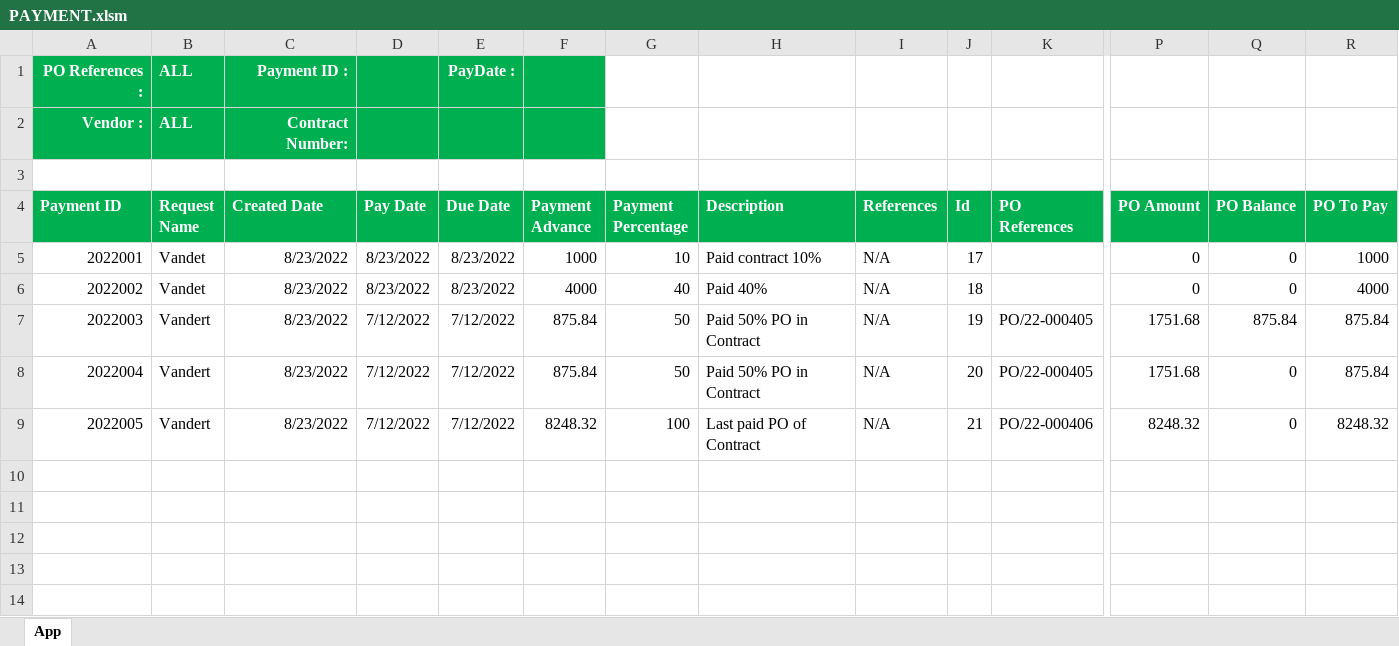
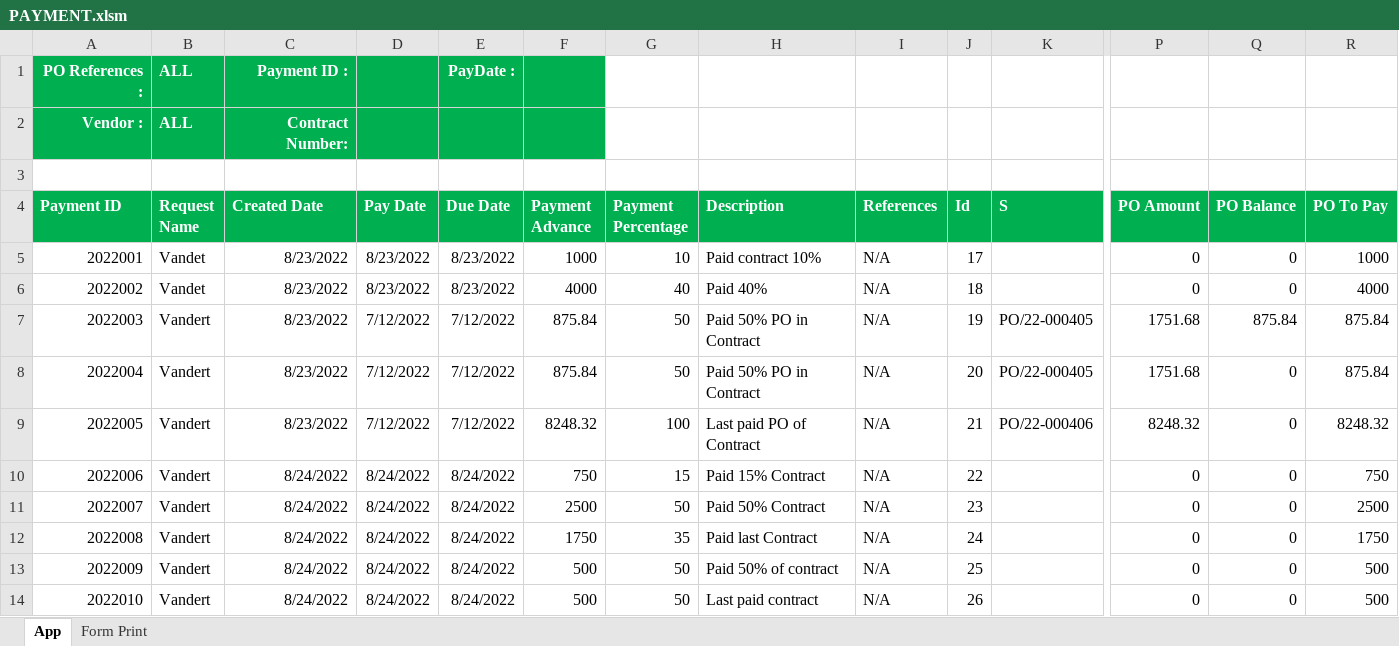
Before and after one commit to DertRepository/TSproject, an Excel workbook: PAYMENT.xlsm, sheet App, drawn as a sheet; only a part is shown, gaps mark what is left out; values as stored, in another font and other column widths than the file's, no borders; charts and pictures not drawn; rows hold the shown columns only; the diff names each change by its address in the sheet, - before the commit and + after, or states it on an @@ line.

Commit message:
24.08.2022

```diff
--- a/PAYMENT.xlsm (sheet App)
+++ b/PAYMENT.xlsm (sheet App)
@@ sheet tab unhidden: Form Print @@
-K4: PO References
+K4: S
+row 10: 2022006 | Vandert | 8/24/2022 | 8/24/2022 | 8/24/2022 | 750 | 15 | Paid 15% Contract | N/A | 22 |  | 0 | 0 | 750
+row 11: 2022007 | Vandert | 8/24/2022 | 8/24/2022 | 8/24/2022 | 2500 | 50 | Paid 50% Contract | N/A | 23 |  | 0 | 0 | 2500
+row 12: 2022008 | Vandert | 8/24/2022 | 8/24/2022 | 8/24/2022 | 1750 | 35 | Paid last Contract | N/A | 24 |  | 0 | 0 | 1750
+row 13: 2022009 | Vandert | 8/24/2022 | 8/24/2022 | 8/24/2022 | 500 | 50 | Paid 50% of contract | N/A | 25 |  | 0 | 0 | 500
+row 14: 2022010 | Vandert | 8/24/2022 | 8/24/2022 | 8/24/2022 | 500 | 50 | Last paid contract | N/A | 26 |  | 0 | 0 | 500
```
Also changed, not shown: charts or pictures.
